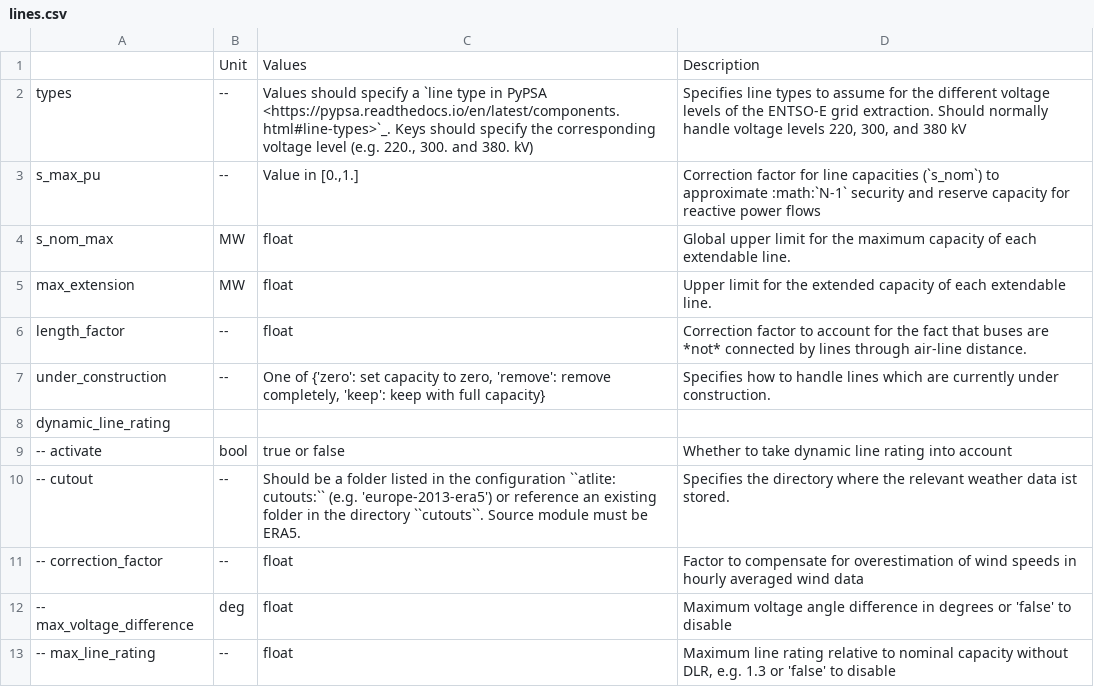
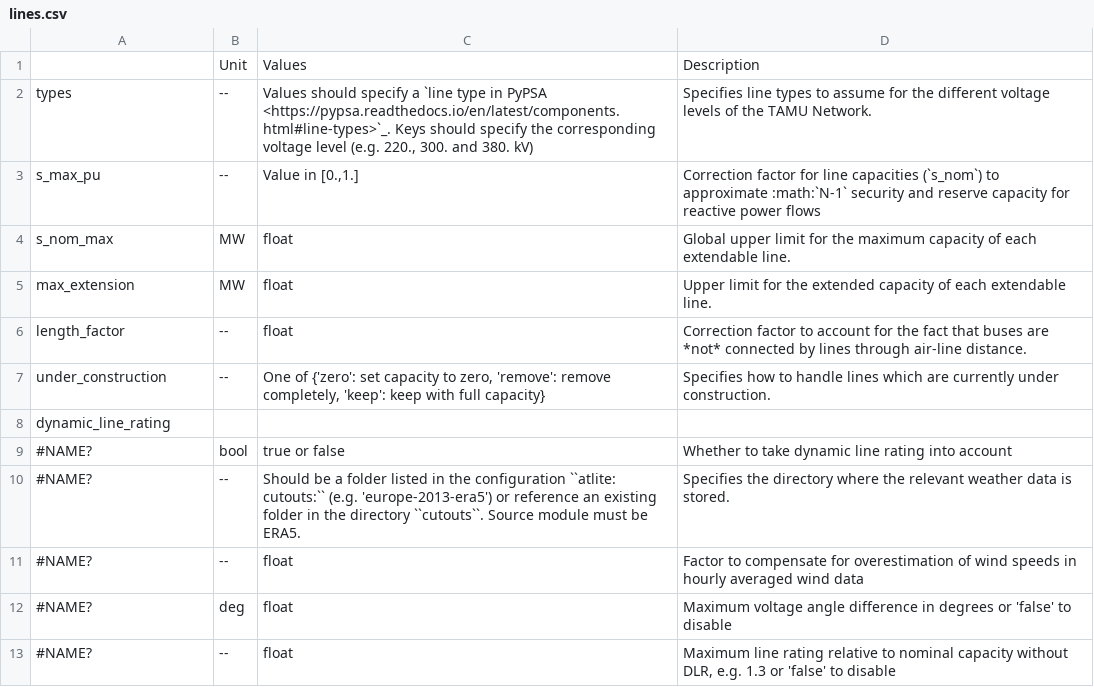
Before and after one commit to PyPSA/pypsa-usa, a CSV file: docs/source/configtables/lines.csv, drawn as a sheet; the diff names each change by its address in the sheet, - before the commit and + after, or states it on an @@ line.

```diff
--- a/docs/source/configtables/lines.csv
+++ b/docs/source/configtables/lines.csv
-D2: …of the ENTSO-E grid extraction. Should normally handle voltage levels 220, 300, and 380 kV
+D2: …of the TAMU Network.
-A9: -- activate
+A9: #NAME?
-A10: -- cutout
+A10: #NAME?
-D10: …weather data ist stored.
+D10: …weather data is stored.
-A11: -- correction_factor
+A11: #NAME?
-A12: -- max_voltage_difference
+A12: #NAME?
-A13: -- max_line_rating
+A13: #NAME?
```
Also changed, not shown: docs/source/configtables/clustering.csv, docs/source/configtables/opts.csv, 1 other file.
